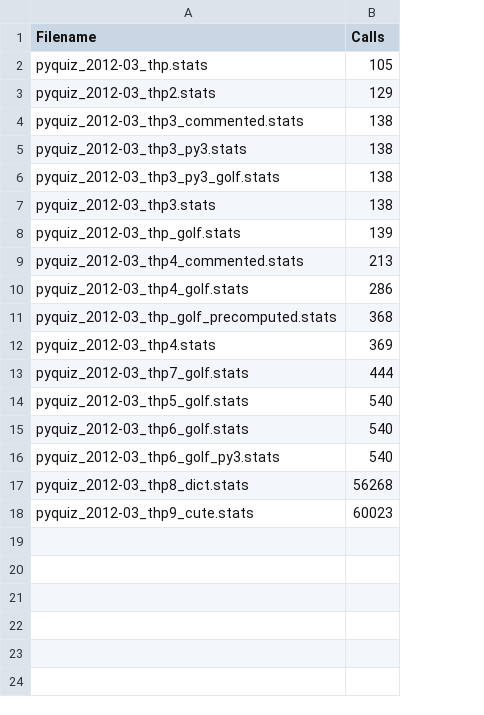
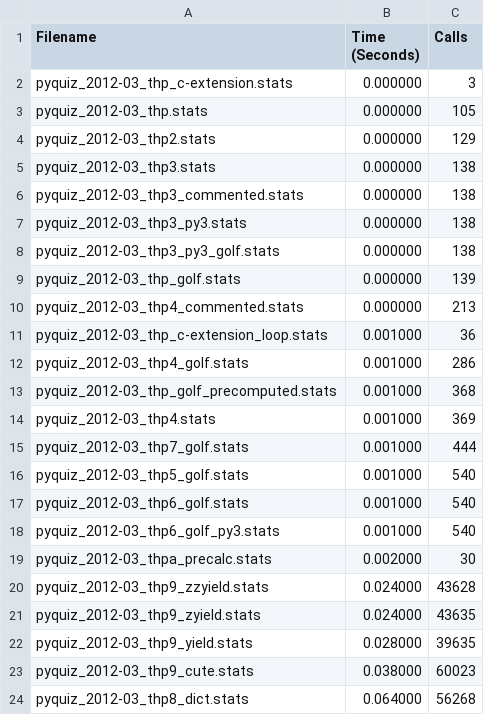
Before and after one commit to thp/python-quiz, a CSV file: 2012-03/profile_short/summary.csv, drawn as a sheet; addresses are those after the commit; the diff names each change by its address in the sheet, - before the commit and + after, or states it on an @@ line.

```diff
--- a/2012-03/profile_short/summary.csv
+++ b/2012-03/profile_short/summary.csv
+column B (Time (Seconds)), rows 3-4: 0.000000 | 0.000000; rows 6-10: all 0.000000; rows 12-18: all 0.001000; row 24: 0.064000
+row 2: pyquiz_2012-03_thp_c-extension.stats | 0.000000 | 3
@@ row 7 moved to row 5: pyquiz_2012-03_thp3.stats @@
+row 11: pyquiz_2012-03_thp_c-extension_loop.stats | 0.001000 | 36
+row 19: pyquiz_2012-03_thpa_precalc.stats | 0.002000 | 30
+row 20: pyquiz_2012-03_thp9_zzyield.stats | 0.024000 | 43628
+row 21: pyquiz_2012-03_thp9_zyield.stats | 0.024000 | 43635
+row 22: pyquiz_2012-03_thp9_yield.stats | 0.028000 | 39635
@@ row 18 moved to row 23: pyquiz_2012-03_thp9_cute.stats @@
```
Also changed, not shown: 2012-03/profile/summary.csv, 4 other files.
